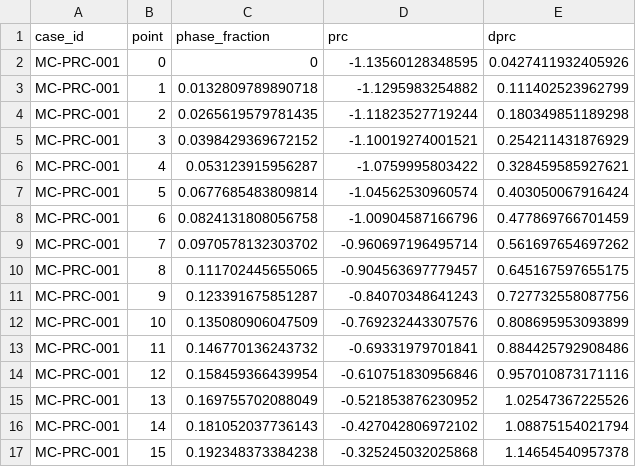
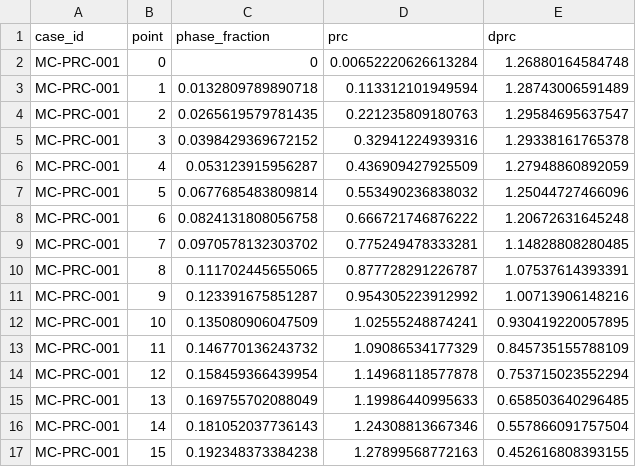
Before and after one commit to Ziaeemehr/JaxCont, a CSV file: examples/MatCont/reference/MC-PRC-001_prc.csv, drawn as a sheet; only a part is shown; the diff covers the shown part only.

Commit message:
fix(matcont): un-rotate MC-PRC-001's exported PRC/dPRC values to match their phase labels
MatCont's calcPRC.m circularly rotates its PRC/dPRC VALUE output so the
exported curve starts at the trajectory's own x-maximum ("make the PRC
and collocation mesh start at the spike-top"), but export_prc_run.m
built phase_fraction straight from lds.msh -- the natural, un-rotated
mesh -- pairing rotated values with un-rotated labels. Symptom: the
periodic endpoint prc(phase=0) didn't equal prc(phase=1) even though
they're the same physical point, and the true periodic-closure duplicate
sat interior to the array (rows 18/19) instead of at the endpoints.

Fix un-rotates prc_values/dprc_values back to their natural pre-rotation
order (inverting calcPRC.m's own circular shift, using the same rotation
index calcPRC.m derives from the trajectory's x-maximum -- not
hardcoded) to match phase_fraction as already correctly built. Verified
via real MATLAB/MatCont 7.6 re-execution: periodic endpoint equality now
holds to ~1e-14, and MatCont's own internal prc/dprc self-consistency
(central finite difference) improves from a max error of 0.54 to 0.0063.

Fixing the labels also exposed that the true phase offset between
MatCont's and JaxCont's time origins is about a quarter-period, not the
near-zero the old (buggy) alignment happened to suggest -- widened
_best_phase_shift's search to the full circle (window=0.5) so it can
actually find it, and re-derived _PRC_ATOL (0.065 -> 0.005) from a fresh
mesh-resolution/precision sweep against the corrected reference
(worst observed max PRC error 0.0012, float32 vs float64 unchanged).
Rewrote the tolerance-justification comment and the module docstring's
self-consistency claim, both of which described a genuine-discretization
explanation that was actually a misdiagnosis of this labeling bug.

Regenerated and promoted MC-PRC-001_prc.csv / _metadata.json to
reference/ via the committed MATLAB producer.

```diff
--- a/examples/MatCont/reference/MC-PRC-001_prc.csv
+++ b/examples/MatCont/reference/MC-PRC-001_prc.csv
@@ -1,17 +1,17 @@
 case_id,point,phase_fraction,prc,dprc
-MC-PRC-001,0,0,-1.13560128348595,0.0427411932405926
-MC-PRC-001,1,0.0132809789890718,-1.1295983254882,0.111402523962799
-MC-PRC-001,2,0.0265619579781435,-1.11823527719244,0.180349851189298
-MC-PRC-001,3,0.0398429369672152,-1.10019274001521,0.254211431876929
-MC-PRC-001,4,0.053123915956287,-1.0759995803422,0.328459585927621
-MC-PRC-001,5,0.0677685483809814,-1.04562530960574,0.403050067916424
-MC-PRC-001,6,0.0824131808056758,-1.00904587166796,0.477869766701459
-MC-PRC-001,7,0.0970578132303702,-0.960697196495714,0.561697654697262
-MC-PRC-001,8,0.111702445655065,-0.904563697779457,0.645167597655175
-MC-PRC-001,9,0.123391675851287,-0.84070348641243,0.727732558087756
-MC-PRC-001,10,0.135080906047509,-0.769232443307576,0.808695953093899
-MC-PRC-001,11,0.146770136243732,-0.69331979701841,0.884425792908486
-MC-PRC-001,12,0.158459366439954,-0.610751830956846,0.957010873171116
-MC-PRC-001,13,0.169755702088049,-0.521853876230952,1.02547367225526
-MC-PRC-001,14,0.181052037736143,-0.427042806972102,1.08875154021794
-MC-PRC-001,15,0.192348373384238,-0.325245032025868,1.14654540957378
+MC-PRC-001,0,0,0.00652220626613284,1.26880164584748
+MC-PRC-001,1,0.0132809789890718,0.113312101949594,1.28743006591489
+MC-PRC-001,2,0.0265619579781435,0.221235809180763,1.29584695637547
+MC-PRC-001,3,0.0398429369672152,0.32941224939316,1.29338161765378
+MC-PRC-001,4,0.053123915956287,0.436909427925509,1.27948860892059
+MC-PRC-001,5,0.0677685483809814,0.553490236838032,1.25044727466096
+MC-PRC-001,6,0.0824131808056758,0.666721746876222,1.20672631645248
+MC-PRC-001,7,0.0970578132303702,0.775249478333281,1.14828808280485
+MC-PRC-001,8,0.111702445655065,0.877728291226787,1.07537614393391
+MC-PRC-001,9,0.123391675851287,0.954305223912992,1.00713906148216
+MC-PRC-001,10,0.135080906047509,1.02555248874241,0.930419220057895
+MC-PRC-001,11,0.146770136243732,1.09086534177329,0.845735155788109
+MC-PRC-001,12,0.158459366439954,1.14968118577878,0.753715023552294
+MC-PRC-001,13,0.169755702088049,1.19986440995633,0.658503640296485
+MC-PRC-001,14,0.181052037736143,1.24308813667346,0.557866091757504
+MC-PRC-001,15,0.192348373384238,1.27899568772163,0.452616808393155
```
Also changed, not shown: 130 edited cells elsewhere in this file, 3 other files.
